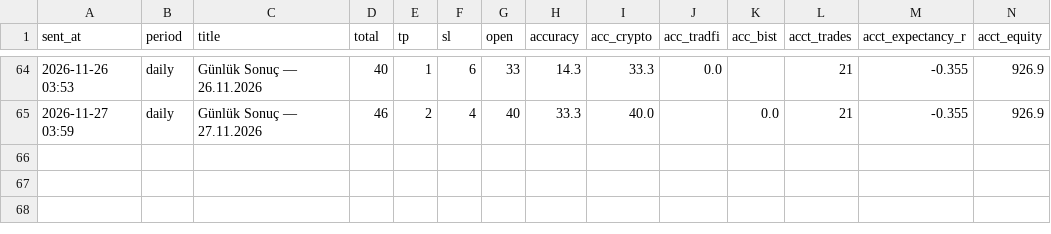
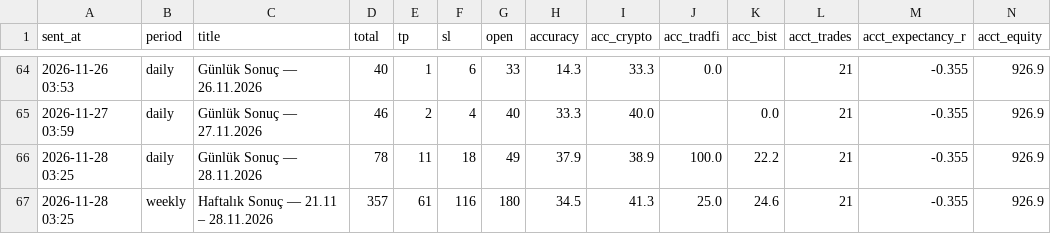
Before and after one commit to olgunkadirgulhan/moon-or-doom-bot, a CSV file: tracking/results.csv, drawn as a sheet; only a part is shown, gaps mark what is left out.

```diff
--- a/tracking/results.csv
+++ b/tracking/results.csv
@@ -65 +65,3 @@ sent_at,period,title,total,tp,sl,open,accuracy,acc_crypto,acc_tradfi,acc_bist,ac
 2026-11-27 03:59,daily,Günlük Sonuç — 27.11.2026,46,2,4,40,33.3,40.0,,0.0,21,-0.355,926.9
+2026-11-28 03:25,daily,Günlük Sonuç — 28.11.2026,78,11,18,49,37.9,38.9,100.0,22.2,21,-0.355,926.9
+2026-11-28 03:25,weekly,Haftalık Sonuç — 21.11 – 28.11.2026,357,61,116,180,34.5,41.3,25.0,24.6,21,-0.355,926.9
```
Also changed, not shown: tracking/outcomes.csv.
